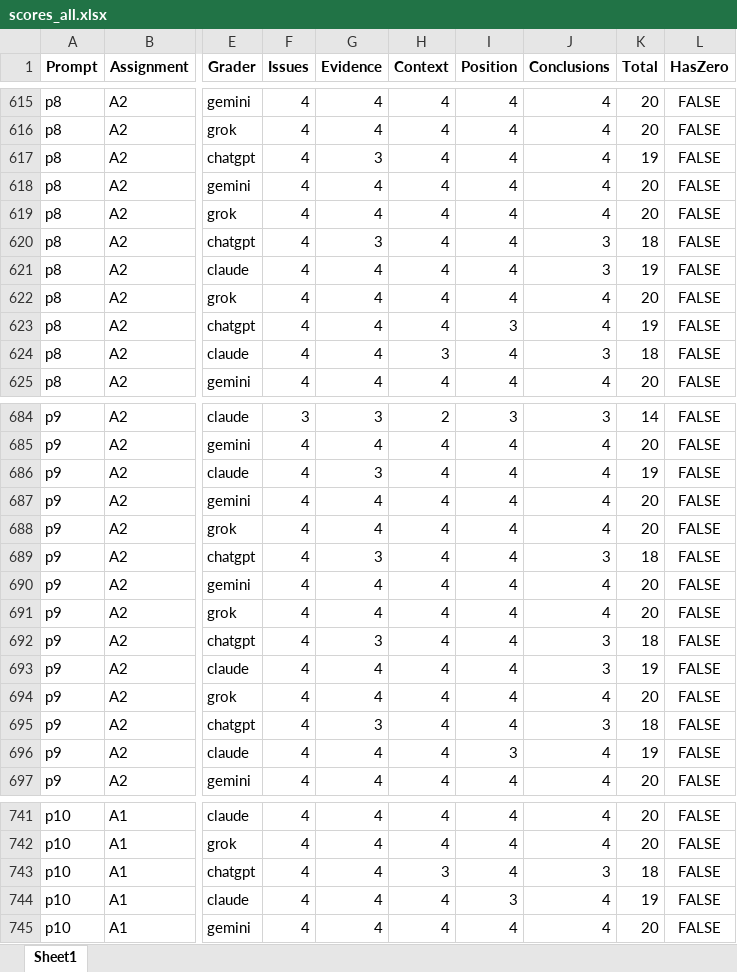
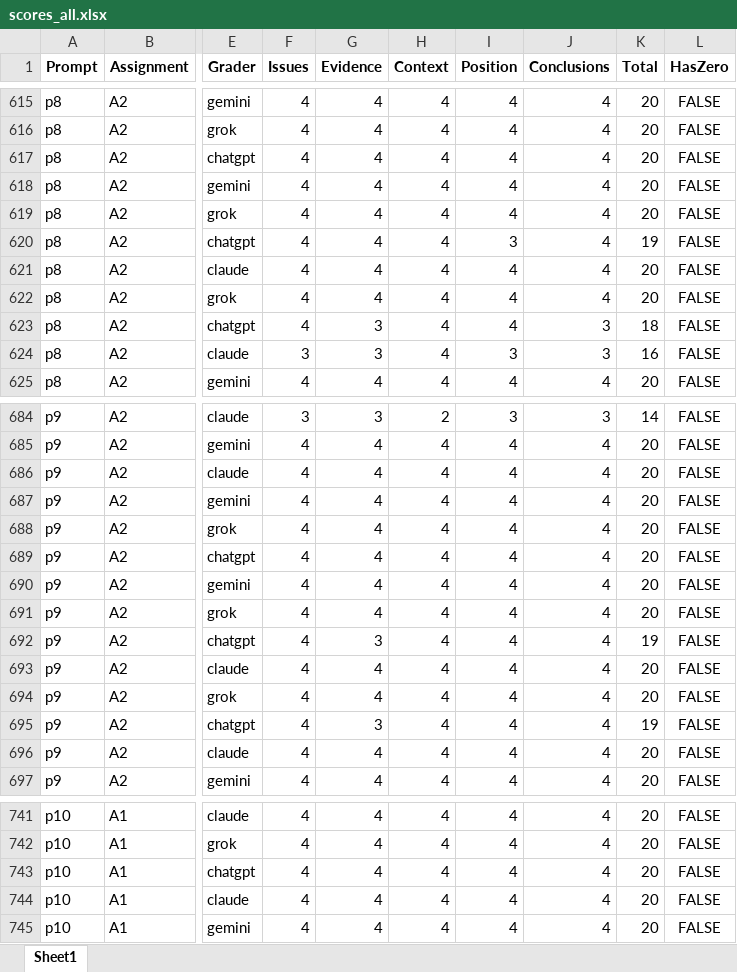
Before and after one commit to raminguyen/ai-assessment, an Excel workbook: src/scores_all.xlsx, sheet Sheet1, drawn as a sheet; only a part is shown, gaps mark what is left out; values as stored, in another font and other column widths than the file's, no borders; the diff covers the shown part only; the diff names each change by its address in the sheet, - before the commit and + after, or states it on an @@ line.

```diff
--- a/src/scores_all.xlsx (sheet Sheet1)
+++ b/src/scores_all.xlsx (sheet Sheet1)
-G617 (Evidence): 3
+G617 (Evidence): 4
-K617 (Total): 19
+K617 (Total): 20
-G620 (Evidence): 3
+G620 (Evidence): 4
-I620 (Position): 4
+I620 (Position): 3
-J620:J621 (Conclusions): 3
+J620:J621 (Conclusions): 4
-K620 (Total): 18
+K620 (Total): 19
-K621 (Total): 19
+K621 (Total): 20
-G623:G624 (Evidence): 4
+G623:G624 (Evidence): 3
-I623 (Position): 3
+I623 (Position): 4
-J623 (Conclusions): 4
+J623 (Conclusions): 3
-K623 (Total): 19
+K623 (Total): 18
-F624 (Issues): 4
+F624 (Issues): 3
-H624 (Context): 3
+H624 (Context): 4
-I624 (Position): 4
+I624 (Position): 3
-K624 (Total): 18
+K624 (Total): 16
-G686 (Evidence): 3
+G686 (Evidence): 4
-K686 (Total): 19
+K686 (Total): 20
-G689 (Evidence): 3
+G689 (Evidence): 4
-J689 (Conclusions): 3
+J689 (Conclusions): 4
-K689 (Total): 18
+K689 (Total): 20
-J692:J693 (Conclusions): 3
+J692:J693 (Conclusions): 4
-K692 (Total): 18
+K692 (Total): 19
-K693 (Total): 19
+K693 (Total): 20
-J695 (Conclusions): 3
+J695 (Conclusions): 4
-K695 (Total): 18
+K695 (Total): 19
-I696 (Position): 3
+I696 (Position): 4
-K696 (Total): 19
+K696 (Total): 20
-H743 (Context): 3
+H743 (Context): 4
-J743 (Conclusions): 3
+J743 (Conclusions): 4
-K743 (Total): 18
+K743 (Total): 20
-I744 (Position): 3
+I744 (Position): 4
-K744 (Total): 19
+K744 (Total): 20
```
Also changed, not shown: 166 edited cells elsewhere in this sheet, 5 other files.
